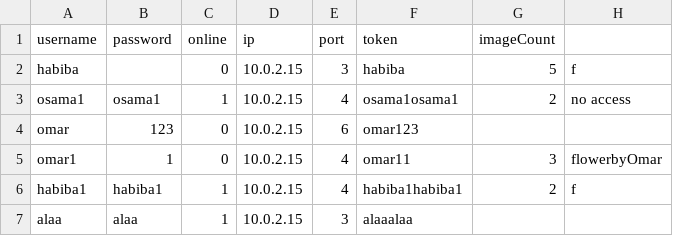
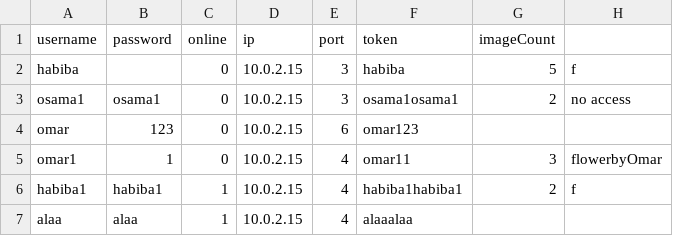
Before and after one commit to osamahammad21/Distributed, a CSV file: users.csv, drawn as a sheet; only a part is shown; the diff names each change by its address in the sheet, - before the commit and + after, or states it on an @@ line.

```diff
--- a/users.csv
+++ b/users.csv
-C3: 1
+C3: 0
-E3: 4
+E3: 3
-E7: 3
+E7: 4
```
Also changed, not shown: 3 other files.
